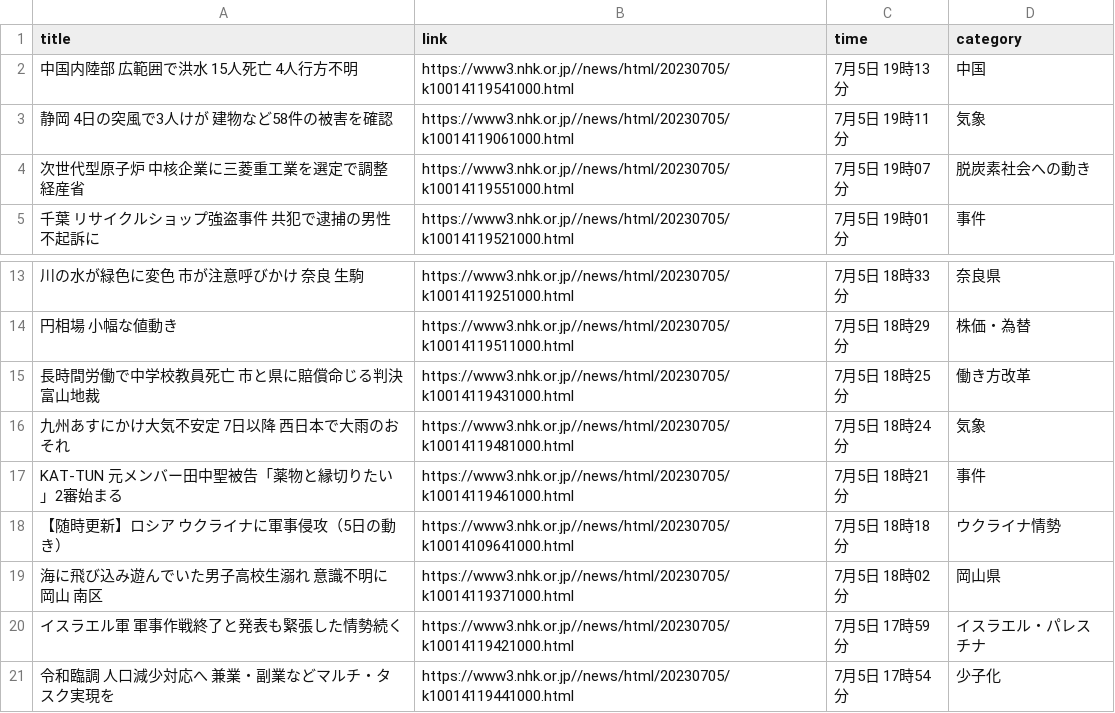
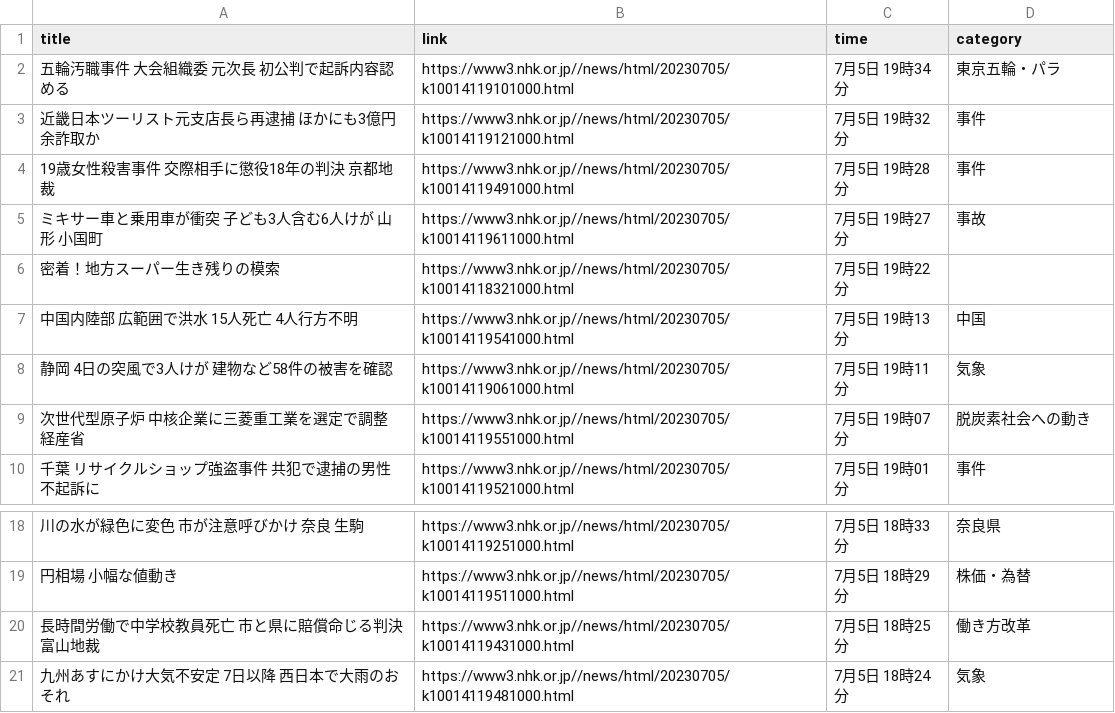
Before and after one commit to Hiromisa/autoscrape_NHK, a CSV file: nhk-latest20news.csv, drawn as a sheet; only a part is shown, gaps mark what is left out; removed rows and columns are numbered as before the commit, all else as after; the diff names each change by its address in the sheet, - before the commit and + after, or states it on an @@ line.

```diff
--- a/nhk-latest20news.csv
+++ b/nhk-latest20news.csv
+row 2: 五輪汚職事件 大会組織委 元次長 初公判で起訴内容認める | https://www3.nhk.or.jp//news/html/20230705/k10014119101000.html | 7月5日 19時34分 | 東京五輪・パラ
+row 3: 近畿日本ツーリスト元支店長ら再逮捕 ほかにも3億円余詐取か | https://www3.nhk.or.jp//news/html/20230705/k10014119121000.html | 7月5日 19時32分 | 事件
+row 4: 19歳女性殺害事件 交際相手に懲役18年の判決 京都地裁 | https://www3.nhk.or.jp//news/html/20230705/k10014119491000.html | 7月5日 19時28分 | 事件
+row 5: ミキサー車と乗用車が衝突 子ども3人含む6人けが 山形 小国町 | https://www3.nhk.or.jp//news/html/20230705/k10014119611000.html | 7月5日 19時27分 | 事故
+row 6: 密着！地方スーパー生き残りの模索 | https://www3.nhk.or.jp//news/html/20230705/k10014118321000.html | 7月5日 19時22分
-row 17: KAT-TUN 元メンバー田中聖被告「薬物と縁切りたい」2審始まる | https://www3.nhk.or.jp//news/html/20230705/k10014119461000.html | 7月5日 18時21分 | 事件
-row 18: 【随時更新】ロシア ウクライナに軍事侵攻（5日の動き） | https://www3.nhk.or.jp//news/html/20230705/k10014109641000.html | 7月5日 18時18分 | ウクライナ情勢
-row 19: 海に飛び込み遊んでいた男子高校生溺れ 意識不明に 岡山 南区 | https://www3.nhk.or.jp//news/html/20230705/k10014119371000.html | 7月5日 18時02分 | 岡山県
-row 20: イスラエル軍 軍事作戦終了と発表も緊張した情勢続く | https://www3.nhk.or.jp//news/html/20230705/k10014119421000.html | 7月5日 17時59分 | イスラエル・パレスチナ
-row 21: 令和臨調 人口減少対応へ 兼業・副業などマルチ・タスク実現を | https://www3.nhk.or.jp//news/html/20230705/k10014119441000.html | 7月5日 17時54分 | 少子化
```
